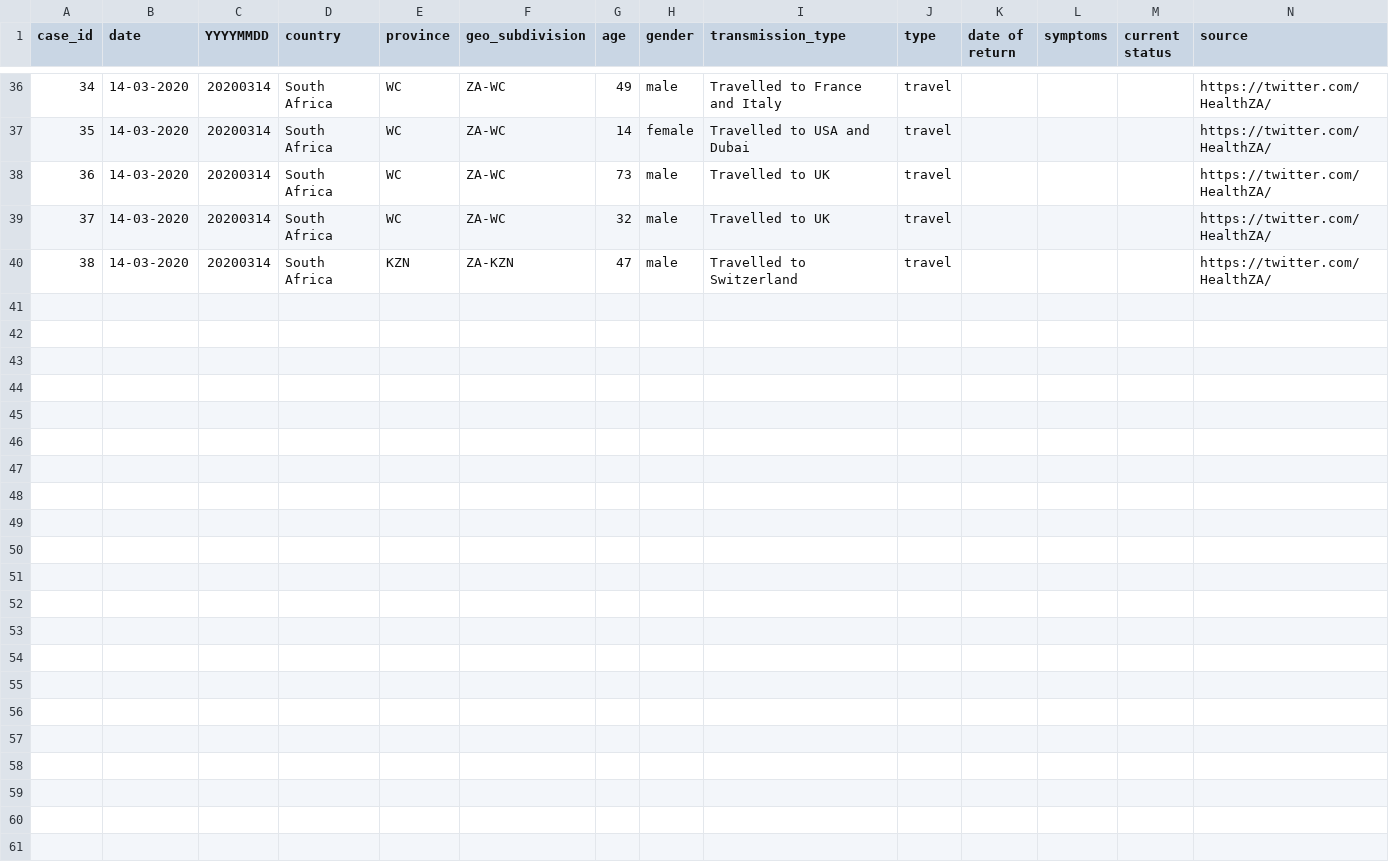
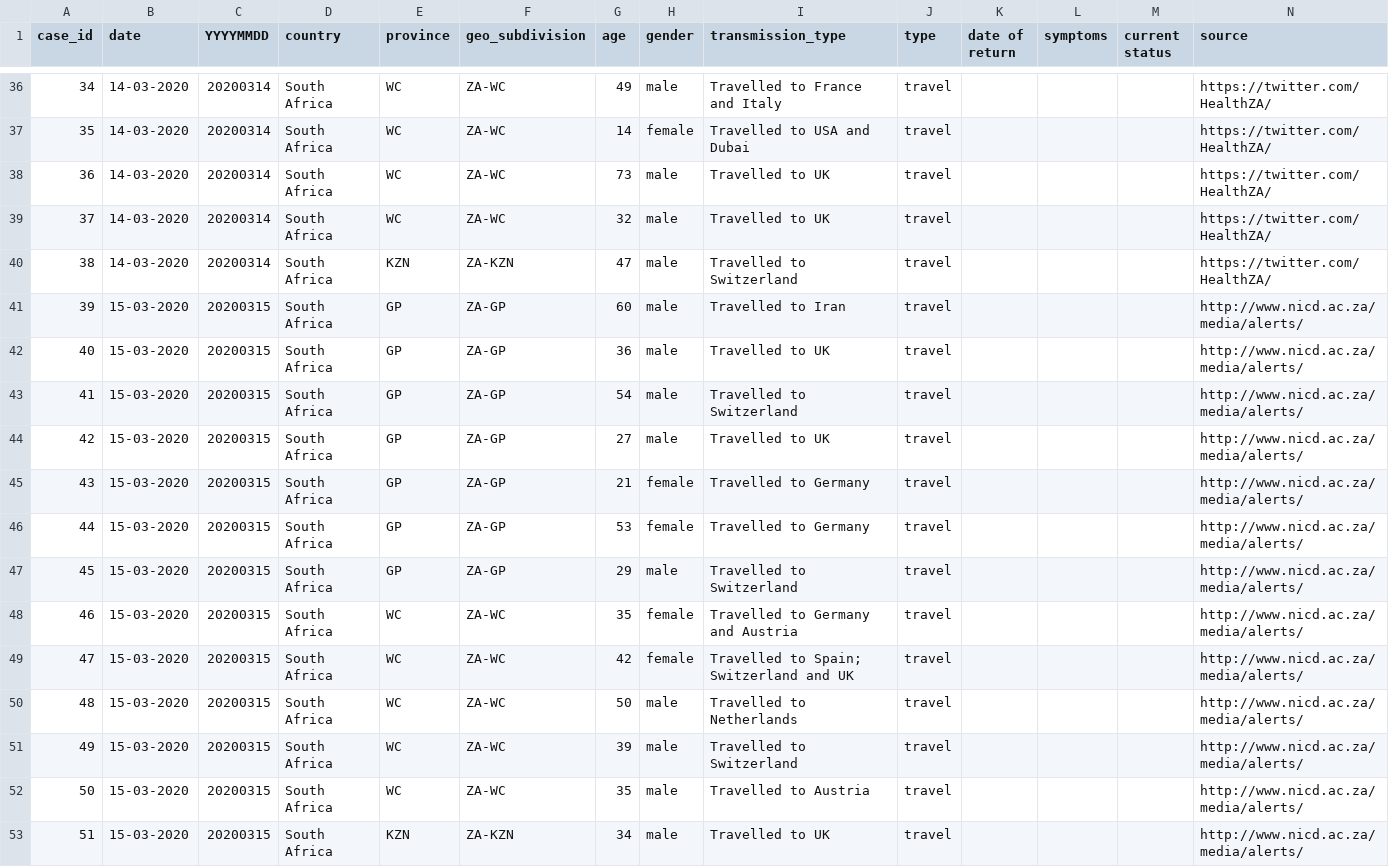
Before and after one commit to oniemtie/covid19africa, a CSV file: data/line-list-southafrica.csv, drawn as a sheet; only a part is shown, gaps mark what is left out; the diff names each change by its address in the sheet, - before the commit and + after, or states it on an @@ line.

Commit message:
Update line-list-southafrica.csv

```diff
--- a/data/line-list-southafrica.csv
+++ b/data/line-list-southafrica.csv
+row 41: 39 | 15-03-2020 | 20200315 | South Africa | GP | ZA-GP | 60 | male | Travelled to Iran | travel |  |  |  | http://www.nicd.ac.za/media/alerts/
+row 42: 40 | 15-03-2020 | 20200315 | South Africa | GP | ZA-GP | 36 | male | Travelled to UK | travel |  |  |  | http://www.nicd.ac.za/media/alerts/
+row 43: 41 | 15-03-2020 | 20200315 | South Africa | GP | ZA-GP | 54 | male | Travelled to Switzerland | travel |  |  |  | http://www.nicd.ac.za/media/alerts/
+row 44: 42 | 15-03-2020 | 20200315 | South Africa | GP | ZA-GP | 27 | male | Travelled to UK | travel |  |  |  | http://www.nicd.ac.za/media/alerts/
+row 45: 43 | 15-03-2020 | 20200315 | South Africa | GP | ZA-GP | 21 | female | Travelled to Germany | travel |  |  |  | http://www.nicd.ac.za/media/alerts/
+row 46: 44 | 15-03-2020 | 20200315 | South Africa | GP | ZA-GP | 53 | female | Travelled to Germany | travel |  |  |  | http://www.nicd.ac.za/media/alerts/
+row 47: 45 | 15-03-2020 | 20200315 | South Africa | GP | ZA-GP | 29 | male | Travelled to Switzerland | travel |  |  |  | http://www.nicd.ac.za/media/alerts/
+row 48: 46 | 15-03-2020 | 20200315 | South Africa | WC | ZA-WC | 35 | female | Travelled to Germany and Austria | travel |  |  |  | http://www.nicd.ac.za/media/alerts/
+row 49: 47 | 15-03-2020 | 20200315 | South Africa | WC | ZA-WC | 42 | female | Travelled to Spain; Switzerland and UK | travel |  |  |  | http://www.nicd.ac.za/media/alerts/
+row 50: 48 | 15-03-2020 | 20200315 | South Africa | WC | ZA-WC | 50 | male | Travelled to Netherlands | travel |  |  |  | http://www.nicd.ac.za/media/alerts/
+row 51: 49 | 15-03-2020 | 20200315 | South Africa | WC | ZA-WC | 39 | male | Travelled to Switzerland | travel |  |  |  | http://www.nicd.ac.za/media/alerts/
+row 52: 50 | 15-03-2020 | 20200315 | South Africa | WC | ZA-WC | 35 | male | Travelled to Austria | travel |  |  |  | http://www.nicd.ac.za/media/alerts/
+row 53: 51 | 15-03-2020 | 20200315 | South Africa | KZN | ZA-KZN | 34 | male | Travelled to UK | travel |  |  |  | http://www.nicd.ac.za/media/alerts/
```
